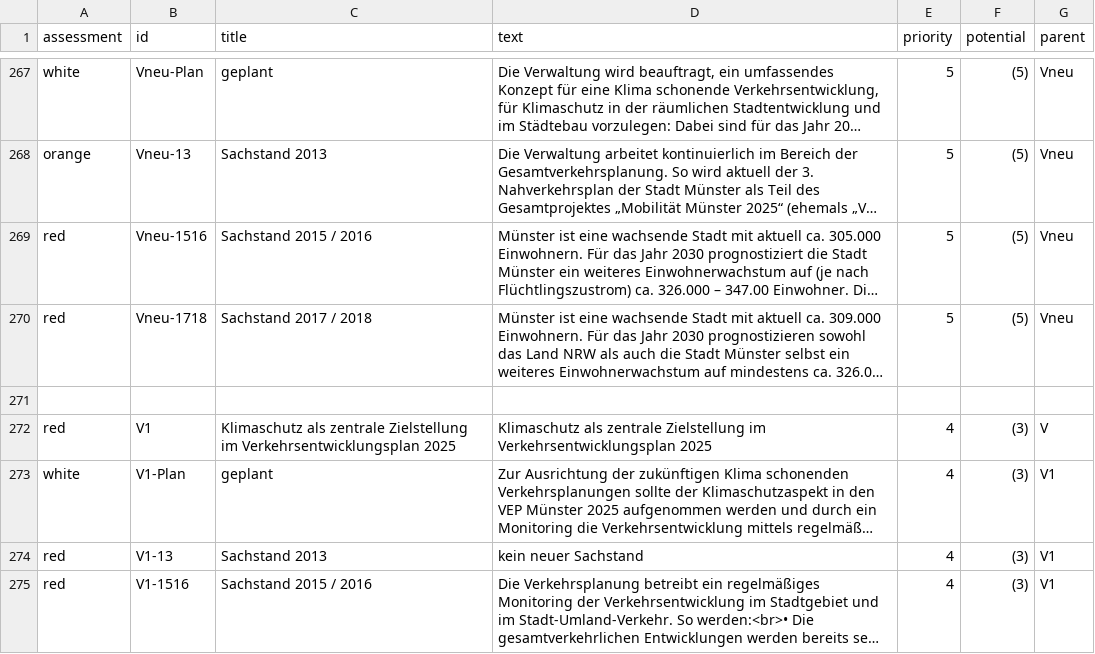
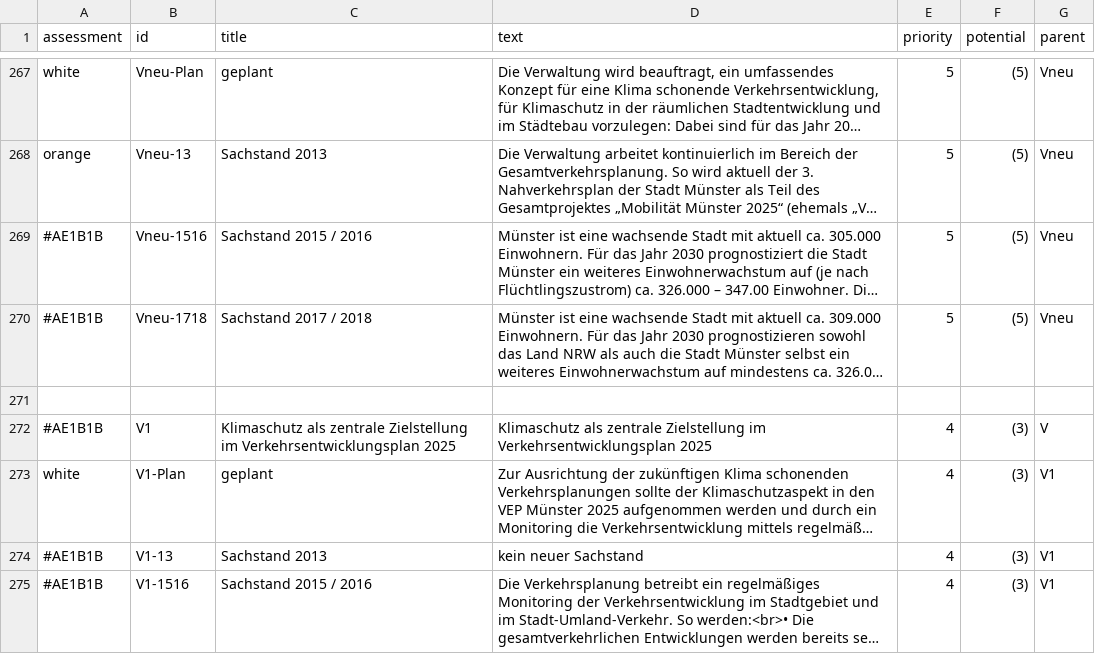
Before and after one commit to codeformuenster/klimawatch, a CSV file: data/muenster_sachstand.csv, drawn as a sheet; only a part is shown, gaps mark what is left out; long unchanged cells end in …; the diff covers the shown part only; the diff names each change by its address in the sheet, - before the commit and + after, or states it on an @@ line.

```diff
--- a/data/muenster_sachstand.csv
+++ b/data/muenster_sachstand.csv
-A269:A270 (assessment): red
+A269:A270 (assessment): #AE1B1B
-A272 (assessment): red
+A272 (assessment): #AE1B1B
-A274:A275 (assessment): red
+A274:A275 (assessment): #AE1B1B
```
Also changed, not shown: 154 edited cells elsewhere in this file.
